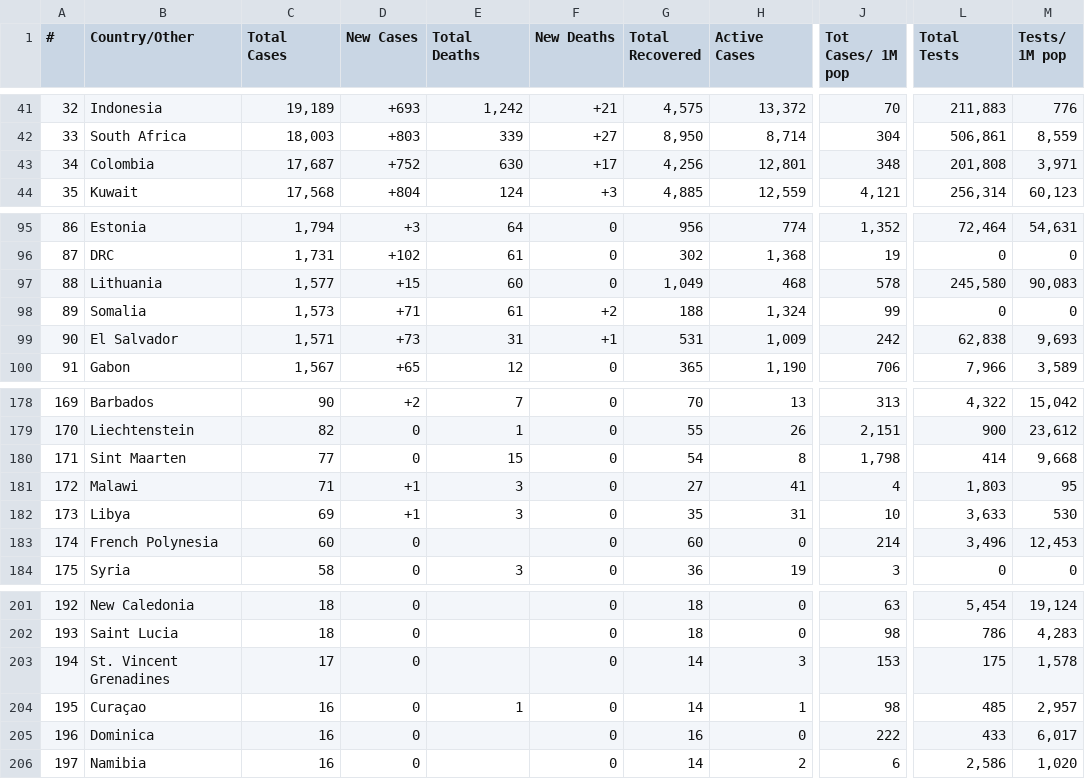
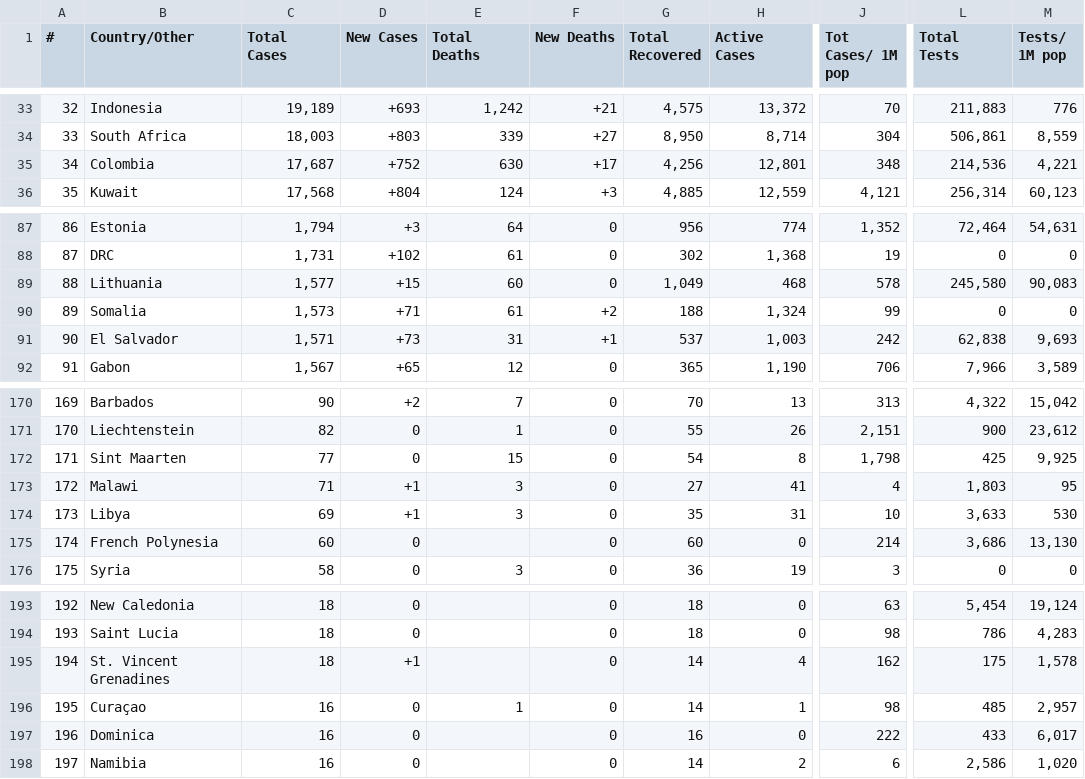
Before and after one commit to chrislopez24/corona-parser, a CSV file: cases.csv, drawn as a sheet; only a part is shown, gaps mark what is left out; addresses are those after the commit; the diff covers the shown part only; the diff names each change by its address in the sheet, - before the commit and + after, or states it on an @@ line.

```diff
--- a/cases.csv
+++ b/cases.csv
-L35 (Total Tests): 201,808
+L35 (Total Tests): 214,536
-M35 (Tests/ 1M pop): 3,971
+M35 (Tests/ 1M pop): 4,221
-G91 (Total Recovered): 531
+G91 (Total Recovered): 537
-H91 (Active Cases): 1,009
+H91 (Active Cases): 1,003
-L172 (Total Tests): 414
+L172 (Total Tests): 425
-M172 (Tests/ 1M pop): 9,668
+M172 (Tests/ 1M pop): 9,925
-L175 (Total Tests): 3,496
+L175 (Total Tests): 3,686
-M175 (Tests/ 1M pop): 12,453
+M175 (Tests/ 1M pop): 13,130
-C195 (Total Cases): 17
+C195 (Total Cases): 18
-D195 (New Cases): 0
+D195 (New Cases): +1
-H195 (Active Cases): 3
+H195 (Active Cases): 4
-J195 (Tot Cases/ 1M pop): 153
+J195 (Tot Cases/ 1M pop): 162
```
Also changed, not shown: 8 removed rows and 23 edited cells elsewhere in this file, 2 other files.
